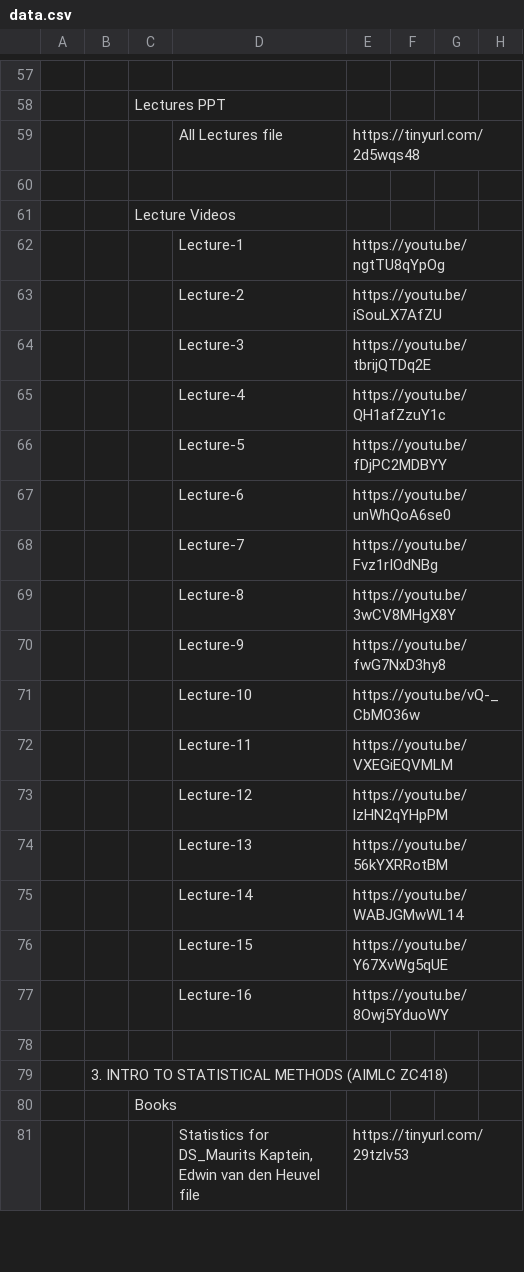
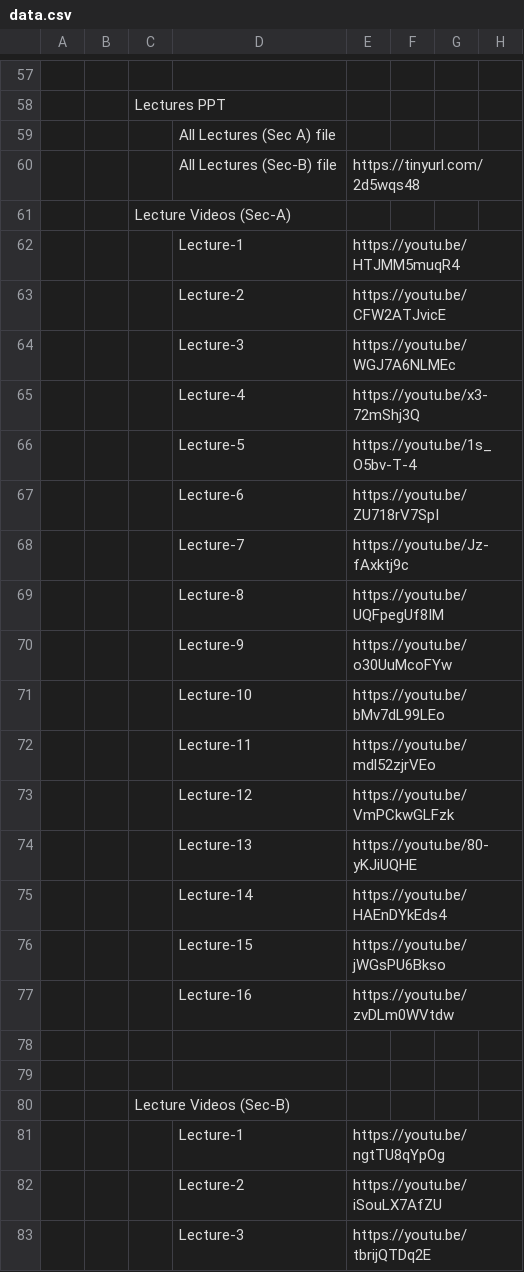
Before and after one commit to Isolatedislands/PapuaIsland, a CSV file: data.csv, drawn as a sheet; only a part is shown, gaps mark what is left out; the shorter side is filled out with more unchanged rows; addresses are those after the commit; the diff names each change by its address in the sheet, - before the commit and + after, or states it on an @@ line.

```diff
--- a/data.csv
+++ b/data.csv
+row 59:  |  |  | All Lectures (Sec A) file
-D60: All Lectures file
+D60: All Lectures (Sec-B) file
+row 61:  |  | Lecture Videos (Sec-A)
+row 62:  |  |  | Lecture-1 | https://youtu.be/HTJMM5muqR4
+row 63:  |  |  | Lecture-2 | https://youtu.be/CFW2ATJvicE
+row 64:  |  |  | Lecture-3 | https://youtu.be/WGJ7A6NLMEc
+row 65:  |  |  | Lecture-4 | https://youtu.be/x3-72mShj3Q
+row 66:  |  |  | Lecture-5 | https://youtu.be/1s_O5bv-T-4
+row 67:  |  |  | Lecture-6 | https://youtu.be/ZU718rV7SpI
+row 68:  |  |  | Lecture-7 | https://youtu.be/Jz-fAxktj9c
+row 69:  |  |  | Lecture-8 | https://youtu.be/UQFpegUf8IM
+row 70:  |  |  | Lecture-9 | https://youtu.be/o30UuMcoFYw
+row 71:  |  |  | Lecture-10 | https://youtu.be/bMv7dL99LEo
+row 72:  |  |  | Lecture-11 | https://youtu.be/mdl52zjrVEo
+row 73:  |  |  | Lecture-12 | https://youtu.be/VmPCkwGLFzk
+row 74:  |  |  | Lecture-13 | https://youtu.be/80-yKJiUQHE
+row 75:  |  |  | Lecture-14 | https://youtu.be/HAEnDYkEds4
+row 76:  |  |  | Lecture-15 | https://youtu.be/jWGsPU6Bkso
+row 77:  |  |  | Lecture-16 | https://youtu.be/zvDLm0WVtdw
+row 79: (empty)
-C80: Lecture Videos
+C80: Lecture Videos (Sec-B)
```
Also changed, not shown: 1 other file.
